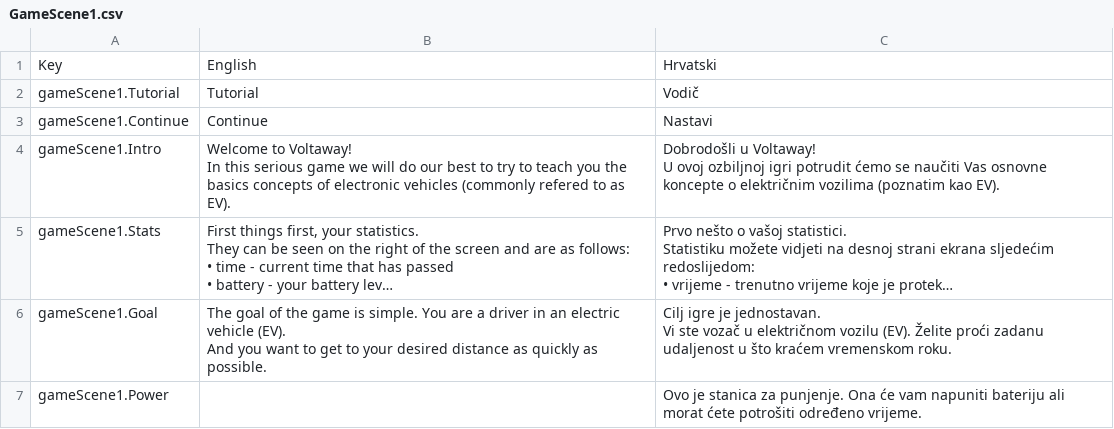
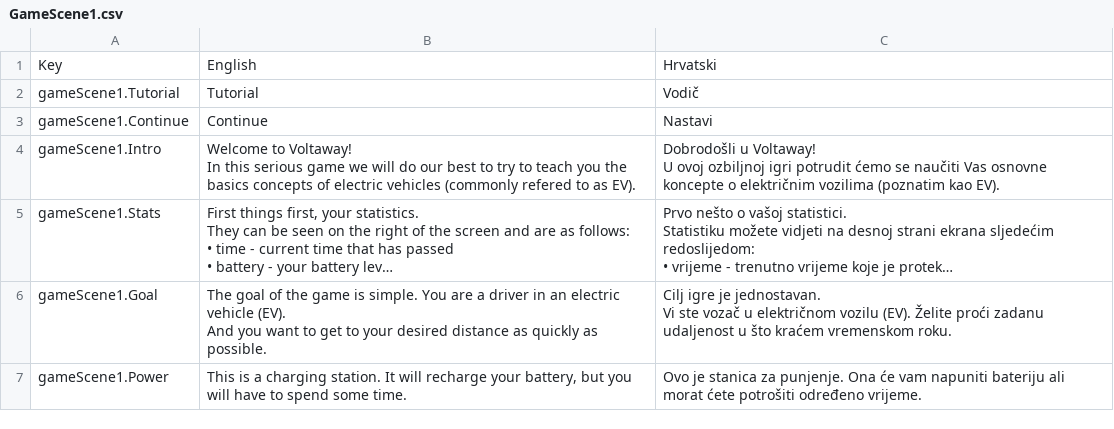
Before and after one commit to lf53321/ProjektR, a CSV file: OzbiljnaIgra/Assets/SimpleLocalization/Resources/Localization/GameScene1.csv, drawn as a sheet; long unchanged cells end in …; the diff names each change by its address in the sheet, - before the commit and + after, or states it on an @@ line.

Commit message:
Electronic -> electric

```diff
--- a/OzbiljnaIgra/Assets/SimpleLocalization/Resources/Localization/GameScene1.csv
+++ b/OzbiljnaIgra/Assets/SimpleLocalization/Resources/Localization/GameScene1.csv
-B4: …concepts of electronic vehicles (commonly…
+B4: …concepts of electric vehicles (commonly…
-B7: (empty)
+B7: This is a charging station. It will recharge your battery, but you will have to spend some time.
```
Also changed, not shown: 1 other file.
